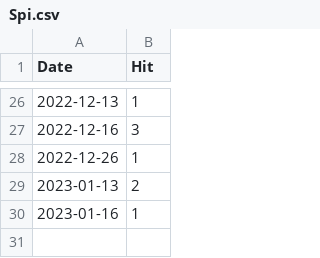
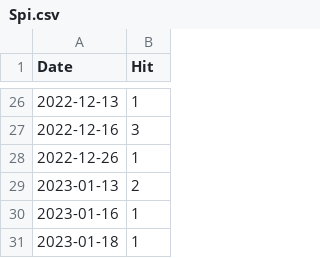
Before and after one commit to notsmart-af/streamlit, a CSV file: data/Spi.csv, drawn as a sheet; only a part is shown, gaps mark what is left out; the diff names each change by its address in the sheet, - before the commit and + after, or states it on an @@ line.

```diff
--- a/data/Spi.csv
+++ b/data/Spi.csv
+row 31: 2023-01-18 | 1
```
Also changed, not shown: data/Fib.csv, data/Mult.csv, 14 other files.
